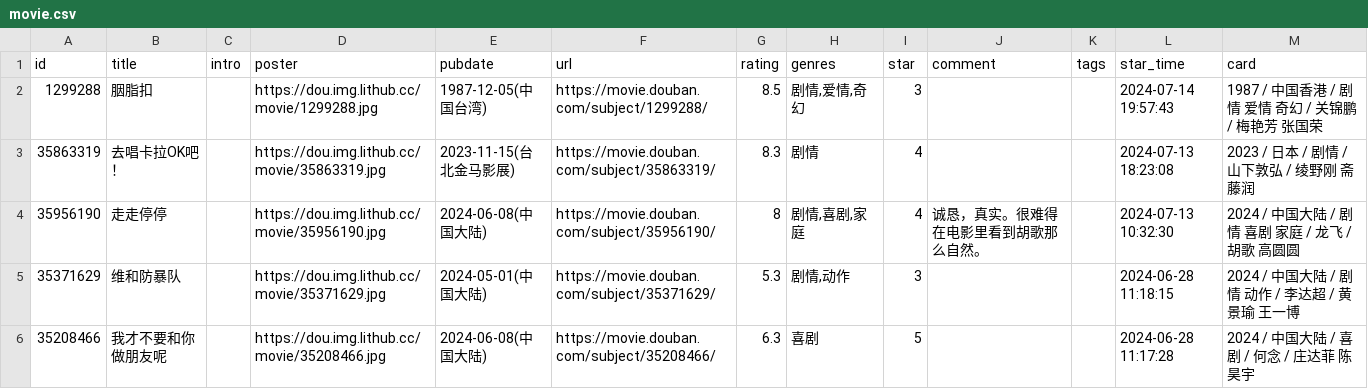
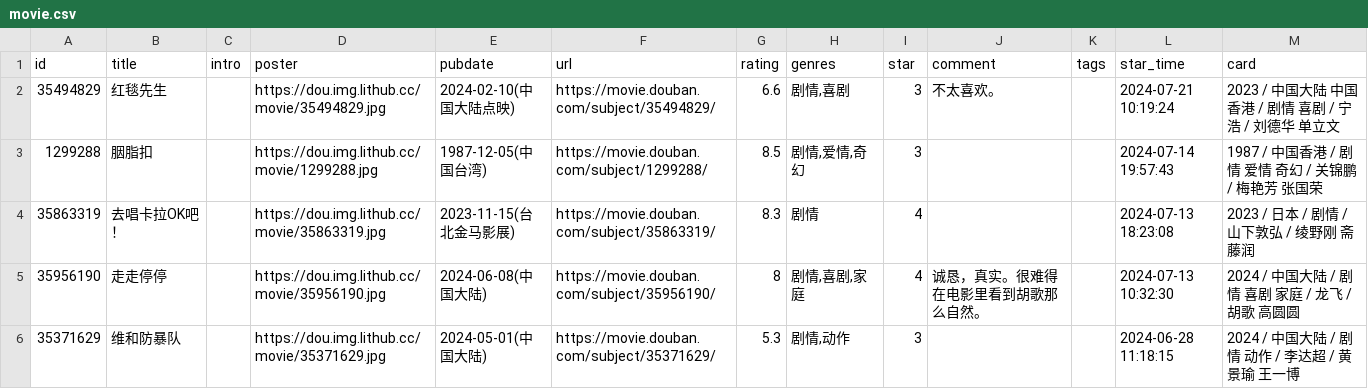
Before and after one commit to kaaaaai/kaaaaai, a CSV file: data/movie.csv, drawn as a sheet; only a part is shown; the shorter side is filled out with more unchanged rows; the diff names each change by its address in the sheet, - before the commit and + after, or states it on an @@ line.

```diff
--- a/data/movie.csv
+++ b/data/movie.csv
+row 2: 35494829 | 红毯先生 |  | https://dou.img.lithub.cc/movie/35494829.jpg | 2024-02-10(中国大陆点映) | https://movie.douban.com/subject/35494829/ | 6.6 | 剧情,喜剧 | 3 | 不太喜欢。 |  | 2024-07-21 10:19:24 | 2023 / 中国大陆 中国香港 / 剧情 喜剧 / 宁浩 / 刘德华 单立文
```
